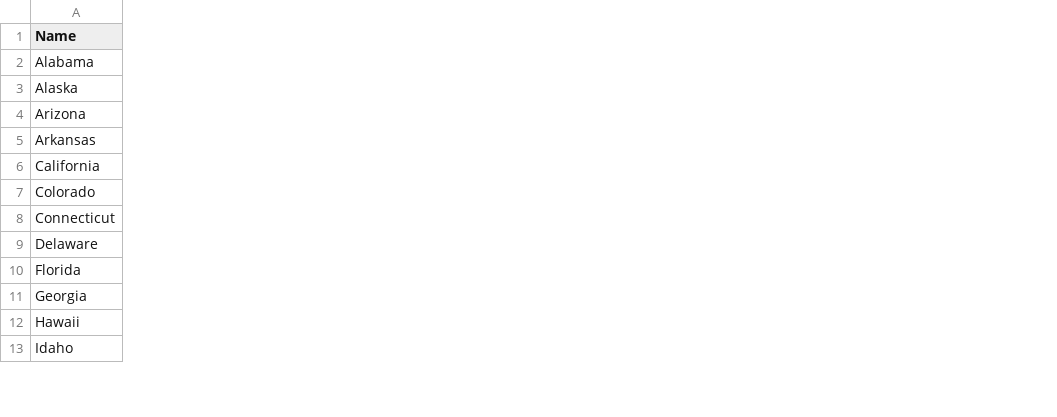
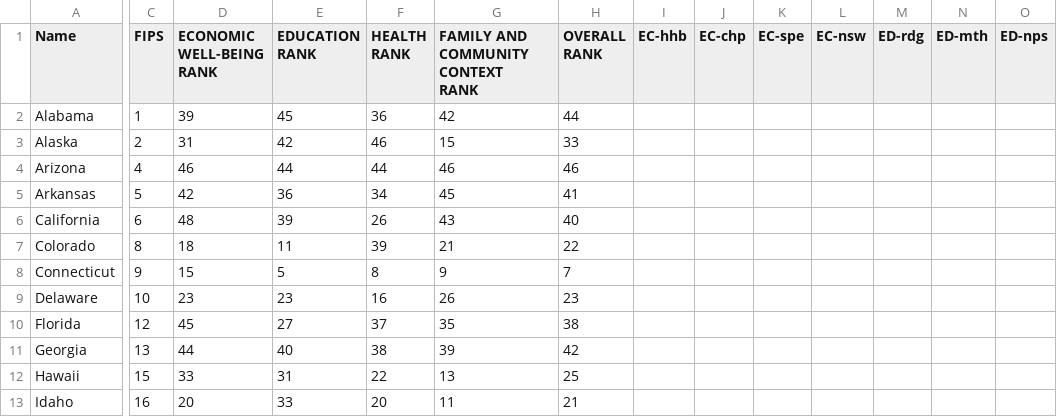
Before and after one commit to likeshumidity/INVIZ-RES2-AECF-MOB, a CSV file: content/stateList.csv, drawn as a sheet; only a part is shown, gaps mark what is left out; ↵ is a line break in a cell; the diff covers the shown part only; the diff names each change by its address in the sheet, - before the commit and + after, or states it on an @@ line.

Commit message:
added rankings to stateList.csv

```diff
--- a/content/stateList.csv
+++ b/content/stateList.csv
+column C (FIPS), rows 2-13: 1 | 2 | 4 | 5 | 6 | 8 | 9 | 10 | 12 | 13 | 15 | 16
+column D (ECONOMIC WELL-BEING RANK), rows 2-13: 39 | 31 | 46 | 42 | 48 | 18 | 15 | 23 | 45 | 44 | 33 | 20
+column E (EDUCATION RANK), rows 2-13: 45 | 42 | 44 | 36 | 39 | 11 | 5 | 23 | 27 | 40 | 31 | 33
+column F (HEALTH RANK), rows 2-13: 36 | 46 | 44 | 34 | 26 | 39 | 8 | 16 | 37 | 38 | 22 | 20
+column G, rows 1-13: FAMILY AND COMMUNITY CONTEXT ↵ RANK | 42 | 15 | 46 | 45 | 43 | 21 | 9 | 26 | 35 | 39 | 13 | 11
+column H (OVERALL RANK), rows 2-13: 44 | 33 | 46 | 41 | 40 | 22 | 7 | 23 | 38 | 42 | 25 | 21
+column I (EC-hhb), empty
+column J (EC-chp), empty
+column K (EC-spe), empty
+column L (EC-nsw), empty
+column M (ED-rdg), empty
+column N (ED-mth), empty
+column O (ED-nps), empty
```
Also changed, not shown: 9 added columns elsewhere in this file.
